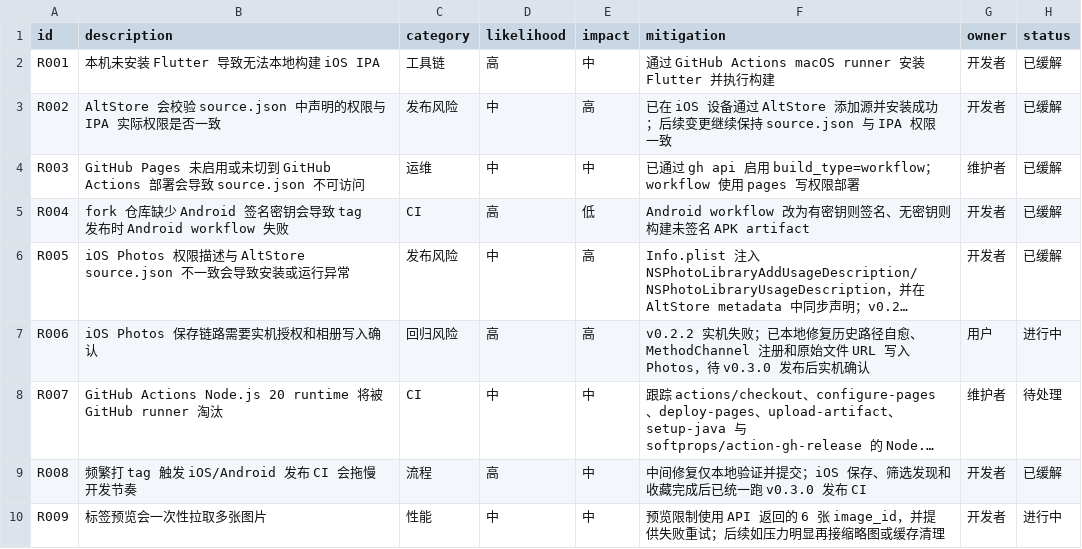
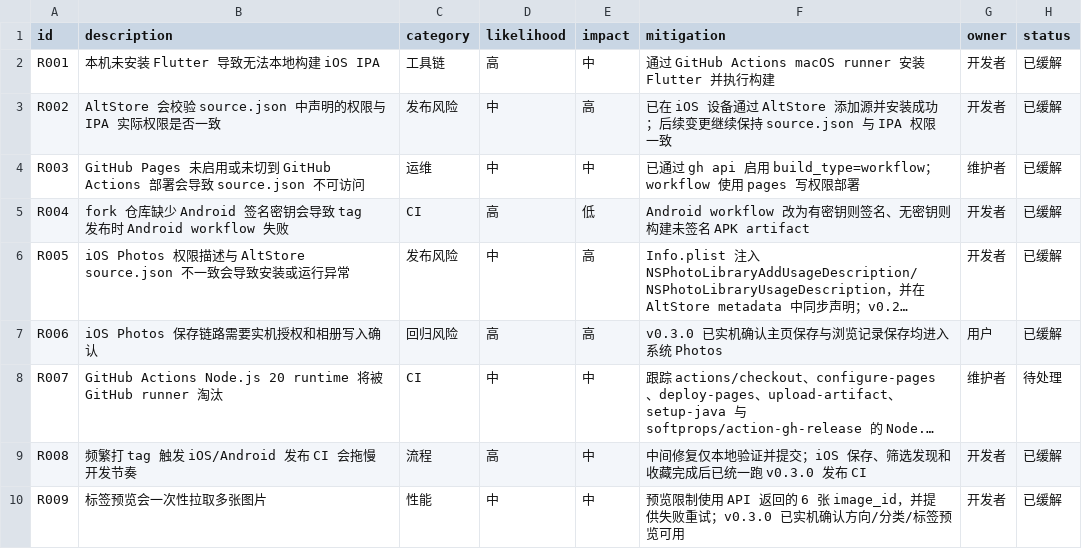
Before and after one commit to uucz/NiceView, a CSV file: _PROJECT_RISKS.csv, drawn as a sheet; long unchanged cells end in …; the diff names each change by its address in the sheet, - before the commit and + after, or states it on an @@ line.

```diff
--- a/_PROJECT_RISKS.csv
+++ b/_PROJECT_RISKS.csv
-F7 (mitigation): v0.2.2 实机失败；已本地修复历史路径自愈、MethodChannel 注册和原始文件 URL 写入 Photos，待 v0.3.0 发布后实机确认
+F7 (mitigation): v0.3.0 已实机确认主页保存与浏览记录保存均进入系统 Photos
-H7 (status): 进行中
+H7 (status): 已缓解
-F10 (mitigation): …败重试；后续如压力明显再接缩略图或缓存清理
+F10 (mitigation): …败重试；v0.3.0 已实机确认方向/分类/标签预览可用
-H10 (status): 进行中
+H10 (status): 已缓解
```
Also changed, not shown: _PROJECT_EVIDENCE.csv, 2 other files.
